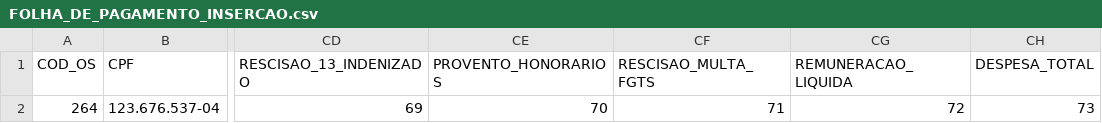
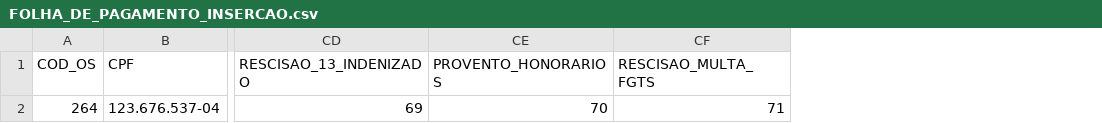
Before and after one commit to CODESP-RJ/portal_publico, a CSV file: download/modelos_insercao/FOLHA_DE_PAGAMENTO_INSERCAO.csv, drawn as a sheet; only a part is shown, gaps mark what is left out; the diff names each change by its address in the sheet, - before the commit and + after, or states it on an @@ line.

Commit message:
Atualiza o cabeçalho do modelo de 'Folha de Pagamento' no arquivo de inserção, garantindo a consistência com a configuração do módulo. Remove o campo 'DESPESA_TOTAL' da lista de campos obrigatórios, melhorando a clareza e a validação dos dados.

```diff
--- a/download/modelos_insercao/FOLHA_DE_PAGAMENTO_INSERCAO.csv
+++ b/download/modelos_insercao/FOLHA_DE_PAGAMENTO_INSERCAO.csv
-column CG (REMUNERACAO_LIQUIDA), row 2: 72
-column CH (DESPESA_TOTAL), row 2: 73
```
Also changed, not shown: 1 other file.
